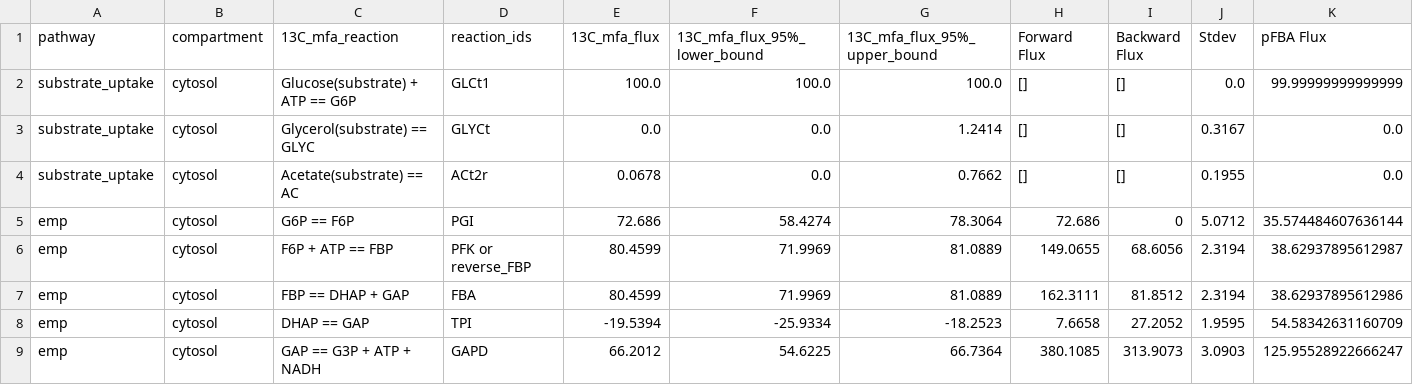
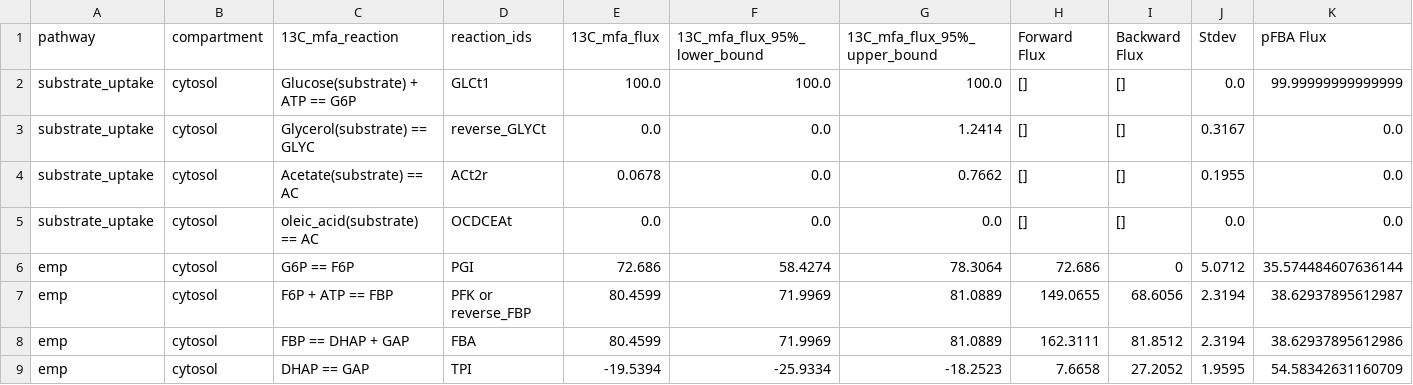
Before and after one commit to garrettroell/yarrrowia_eflux2, a CSV file: results/central_fluxes/glucose_central_fba.csv, drawn as a sheet; only a part is shown; the shorter side is filled out with more unchanged rows.

```diff
--- a/results/central_fluxes/glucose_central_fba.csv
+++ b/results/central_fluxes/glucose_central_fba.csv
@@ -2,4 +2,5 @@ pathway,compartment,13C_mfa_reaction,reaction_ids,13C_mfa_flux,13C_mfa_flux_95%_
 substrate_uptake,cytosol,Glucose(substrate) + ATP == G6P,GLCt1,100.0,100.0,100.0,[],[],0.0,99.99999999999999
-substrate_uptake,cytosol,Glycerol(substrate) == GLYC,GLYCt,0.0,0.0,1.2414,[],[],0.3167,0.0
+substrate_uptake,cytosol,Glycerol(substrate) == GLYC,reverse_GLYCt,0.0,0.0,1.2414,[],[],0.3167,0.0
 substrate_uptake,cytosol,Acetate(substrate) == AC,ACt2r,0.0678,0.0,0.7662,[],[],0.1955,0.0
+substrate_uptake,cytosol,oleic_acid(substrate) == AC,OCDCEAt,0.0,0.0,0.0,[],[],0.0,0.0
 emp,cytosol,G6P == F6P,PGI,72.686,58.4274,78.3064,72.686,0,5.0712,35.574484607636144
```
Also changed, not shown: data/13c_mfa/glucose_13c_mfa.csv, data/13c_mfa/glycerol_13c_mfa.csv, 10 other files.
